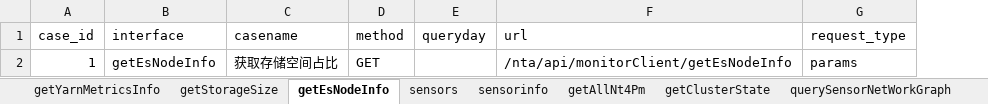
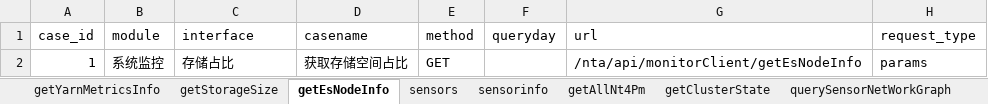
Before and after one commit to aiqinghua/prs_v5_api, an Excel workbook: data/SystemMonitoring.xlsx, sheet getEsNodeInfo, drawn as a sheet; only a part is shown; values as stored, in another font and other column widths than the file's, no borders; addresses are those after the commit; the diff names each change by its address in the sheet, - before the commit and + after, or states it on an @@ line.

```diff
--- a/data/SystemMonitoring.xlsx (sheet getEsNodeInfo)
+++ b/data/SystemMonitoring.xlsx (sheet getEsNodeInfo)
+column B (module), row 2: 系统监控
-C2 (interface): getEsNodeInfo
+C2 (interface): 存储占比
```
Also changed, not shown: sheet getYarnMetricsInfo, sheet sensors, sheet getClusterState, sheet getAllNt4Pm, sheet queryByName, sheet querySensorNetWorkGraph, 3 more sheets, data/SecurityOverview.xlsx, 22 other files.
